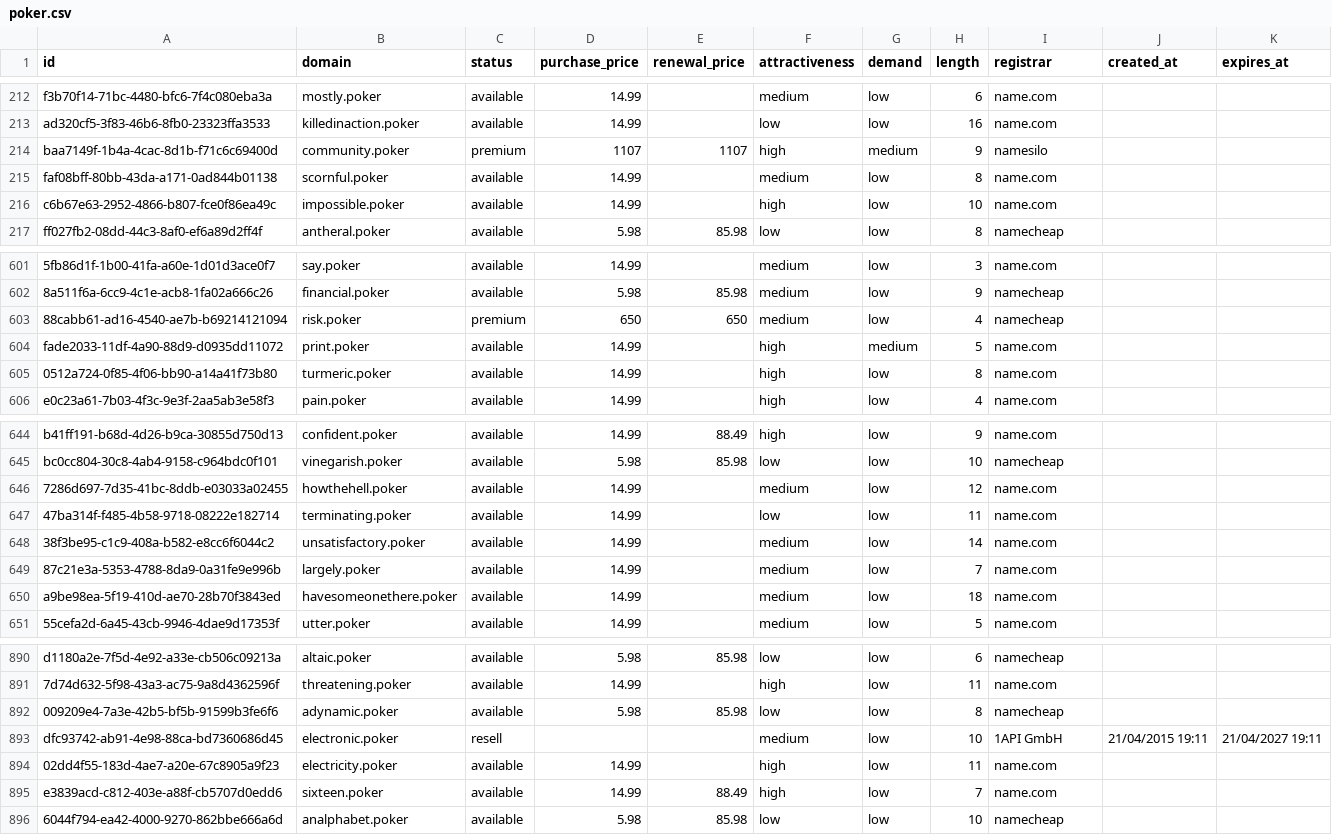
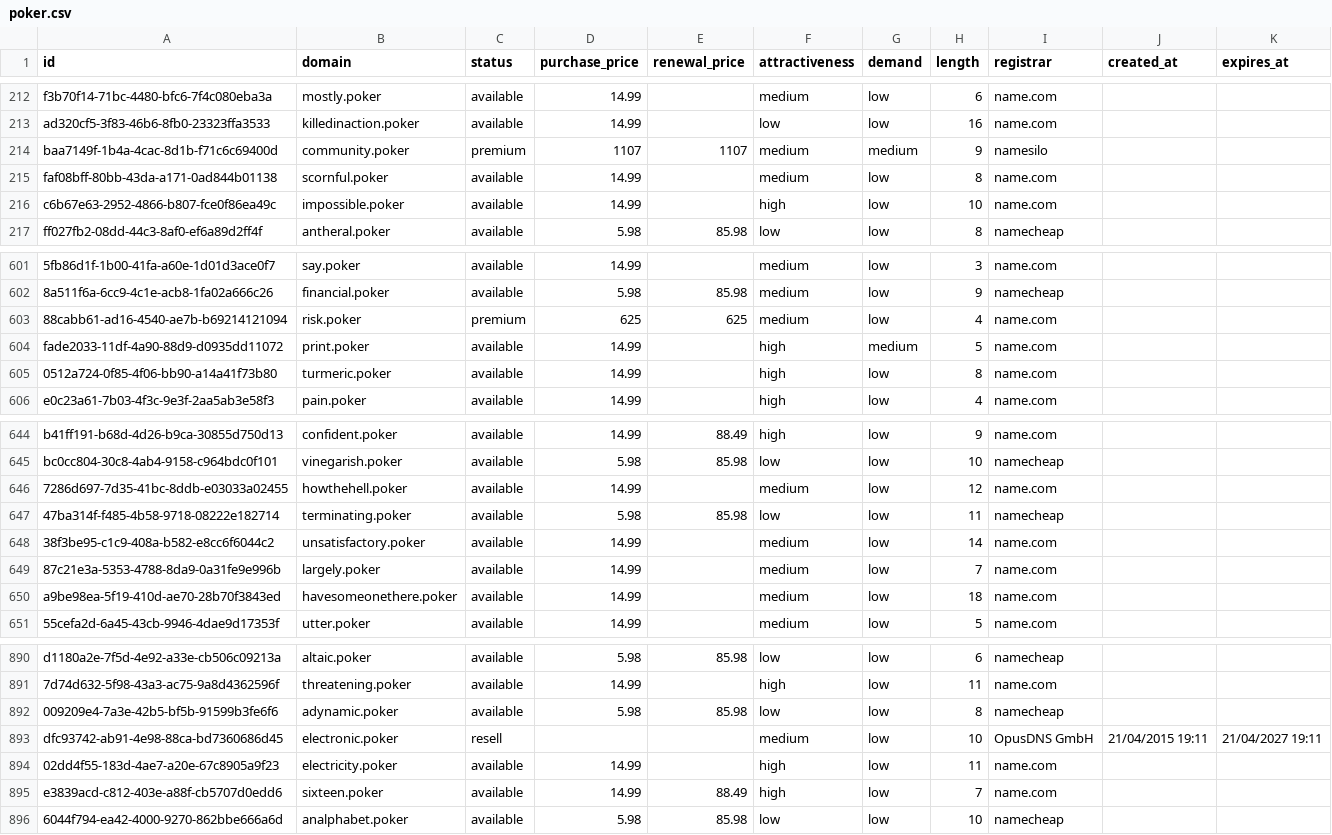
Before and after one commit to UniqueDomains/poker-oneword-domains, a CSV file: poker.csv, drawn as a sheet; only a part is shown, gaps mark what is left out; the diff covers the shown part only; the diff names each change by its address in the sheet, - before the commit and + after, or states it on an @@ line.

```diff
--- a/poker.csv
+++ b/poker.csv
-F214 (attractiveness): high
+F214 (attractiveness): medium
-D603 (purchase_price): 650
+D603 (purchase_price): 625
-E603 (renewal_price): 650
+E603 (renewal_price): 625
-I603 (registrar): namecheap
+I603 (registrar): name.com
-D647 (purchase_price): 14.99
+D647 (purchase_price): 5.98
-E647 (renewal_price): (empty)
+E647 (renewal_price): 85.98
-I647 (registrar): name.com
+I647 (registrar): namecheap
-I893 (registrar): 1API GmbH
+I893 (registrar): OpusDNS GmbH
```
Also changed, not shown: 38 edited cells elsewhere in this file, 4 other files.
